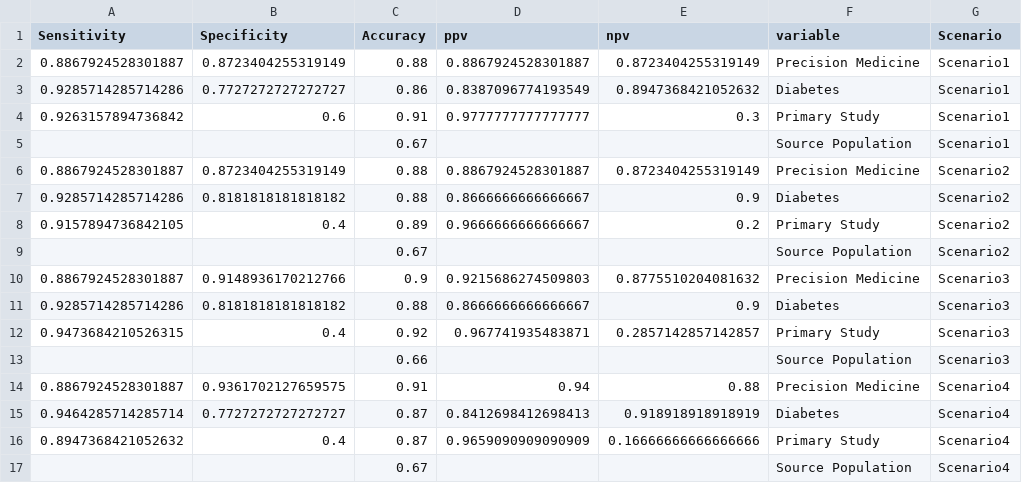
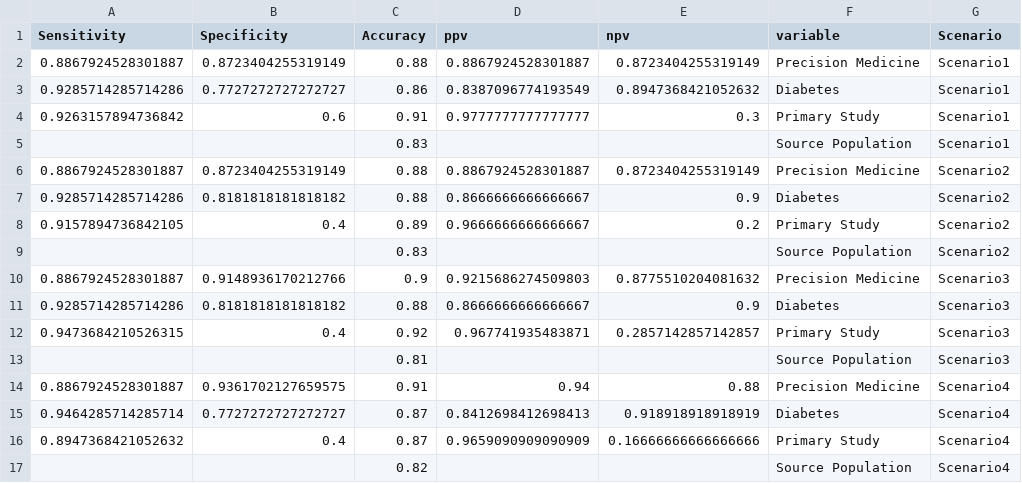
Before and after one commit to chroniq-lab/equity_precision_llm, a CSV file: preprocessing/epl03_combined output_Development.csv, drawn as a sheet.

```diff
--- a/preprocessing/epl03_combined output_Development.csv
+++ b/preprocessing/epl03_combined output_Development.csv
@@ -4,3 +4,3 @@ Sensitivity,Specificity,Accuracy,ppv,npv,variable,Scenario
 0.9263157894736842,0.6,0.91,0.9777777777777777,0.3,Primary Study,Scenario1
-,,0.67,,,Source Population,Scenario1
+,,0.83,,,Source Population,Scenario1
 0.8867924528301887,0.8723404255319149,0.88,0.8867924528301887,0.8723404255319149,Precision Medicine,Scenario2
@@ -8,3 +8,3 @@ Sensitivity,Specificity,Accuracy,ppv,npv,variable,Scenario
 0.9157894736842105,0.4,0.89,0.9666666666666667,0.2,Primary Study,Scenario2
-,,0.67,,,Source Population,Scenario2
+,,0.83,,,Source Population,Scenario2
 0.8867924528301887,0.9148936170212766,0.9,0.9215686274509803,0.8775510204081632,Precision Medicine,Scenario3
@@ -12,3 +12,3 @@ Sensitivity,Specificity,Accuracy,ppv,npv,variable,Scenario
 0.9473684210526315,0.4,0.92,0.967741935483871,0.2857142857142857,Primary Study,Scenario3
-,,0.66,,,Source Population,Scenario3
+,,0.81,,,Source Population,Scenario3
 0.8867924528301887,0.9361702127659575,0.91,0.94,0.88,Precision Medicine,Scenario4
@@ -16,2 +16,2 @@ Sensitivity,Specificity,Accuracy,ppv,npv,variable,Scenario
 0.8947368421052632,0.4,0.87,0.9659090909090909,0.16666666666666666,Primary Study,Scenario4
-,,0.67,,,Source Population,Scenario4
+,,0.82,,,Source Population,Scenario4
```
Also changed, not shown: preprocessing/epl03_combined output_Test.csv, preprocessing/epl03_combined output_Training.csv.
